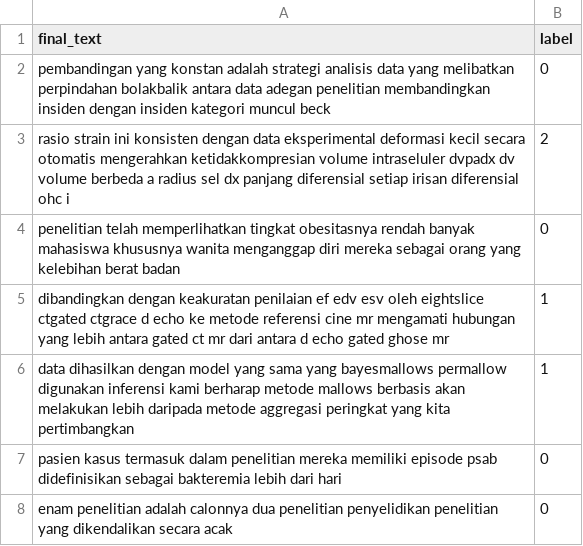
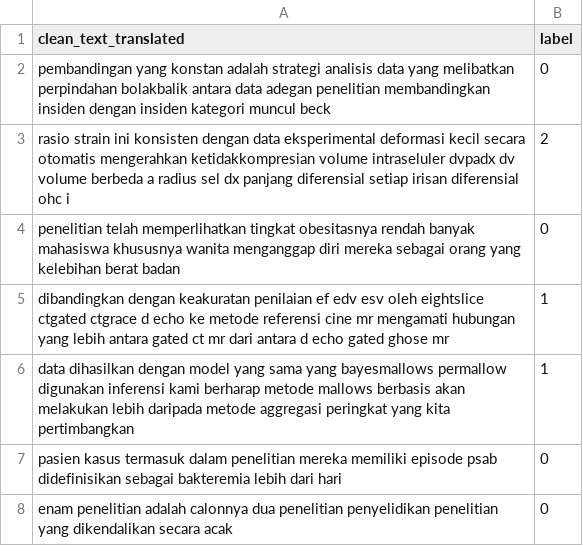
Before and after one commit to tajutzam/api_citeclasify, a CSV file: dataset/data_test_asli.csv, drawn as a sheet; only a part is shown.

Commit message:
fix: fix typo header

```diff
--- a/dataset/data_test_asli.csv
+++ b/dataset/data_test_asli.csv
@@ -1,2 +1,2 @@
-final_text,label
+clean_text_translated,label
 pembandingan yang konstan adalah strategi analisis data yang melibatkan perpindahan bolakbalik antara data adegan penelitian membandingkan insiden dengan insiden kategori muncul beck,0
```
